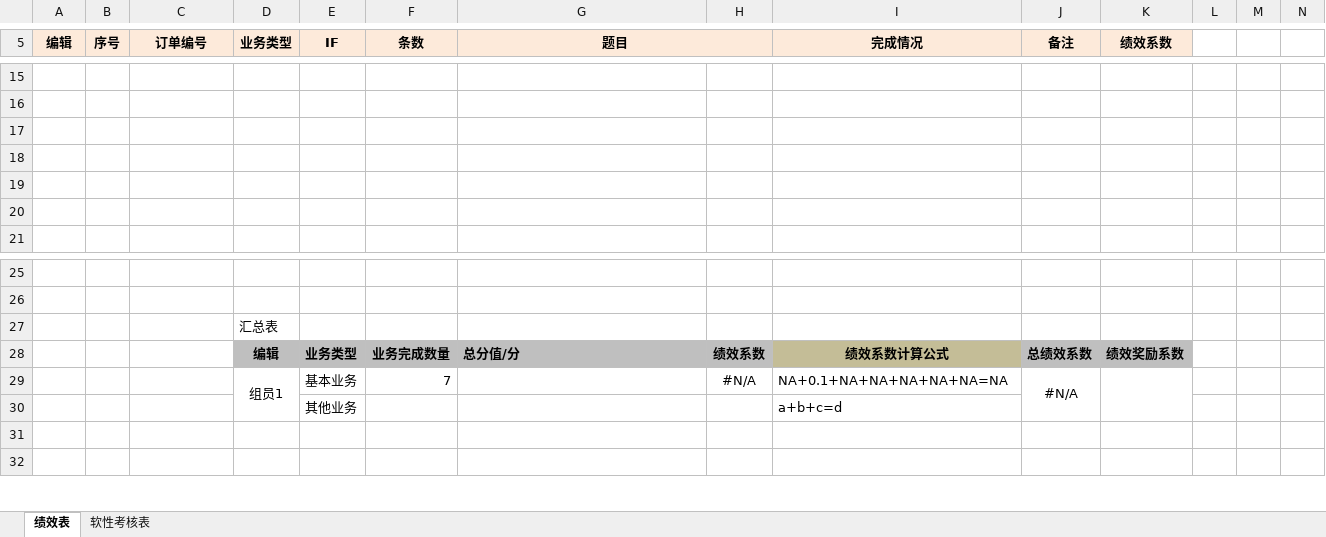
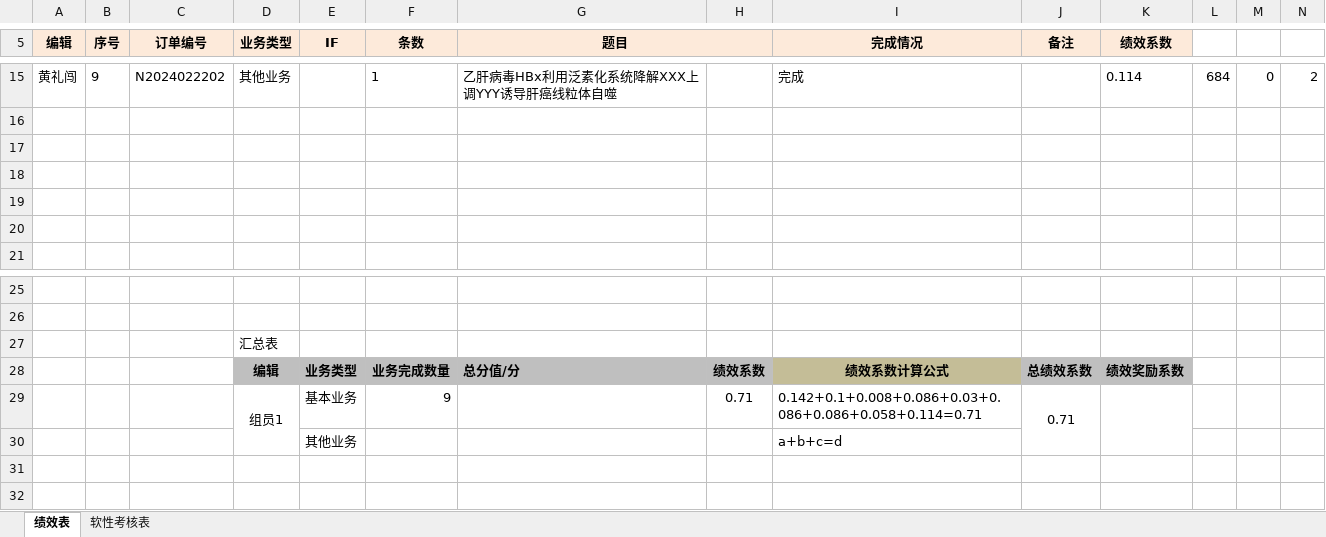
Before and after one commit to shaman-yellow/outline, an Excel workbook: lixiao/summary_2024-2/assess_绩效+软性考核表.xlsx, sheet 绩效表, drawn as a sheet; only a part is shown, gaps mark what is left out; values as stored, in another font and other column widths than the file's, no borders; removed rows and columns are numbered as before the commit, all else as after; rows hold the shown columns only; the diff covers the shown part only; the diff names each change by its address in the sheet, - before the commit and + after, or states it on an @@ line.

```diff
--- a/lixiao/summary_2024-2/assess_绩效+软性考核表.xlsx (sheet 绩效表)
+++ b/lixiao/summary_2024-2/assess_绩效+软性考核表.xlsx (sheet 绩效表)
-row 15: (empty)
+row 15: 黄礼闯 | 9 | N2024022202 | 其他业务 |  | 1 | 乙肝病毒HBx利用泛素化系统降解XXX上调YYY诱导肝癌线粒体自噬 |  | 完成 |  | 0.114 | 684 | 0 | 2
-row 29:  |  |  | 组员1 | 基本业务 | 7 |  | #N/A | NA+0.1+NA+NA+NA+NA+NA=NA | #N/A
+row 29:  |  |  | 组员1 | 基本业务 | 9 |  | 0.71 | 0.142+0.1+0.008+0.086+0.03+0.086+0.086+0.058+0.114=0.71 | 0.71
```
Also changed, not shown: 59 edited cells elsewhere in this sheet, lixiao/summary_2024-2/2023年行为准则考核表.xlsx, 32 other files.
